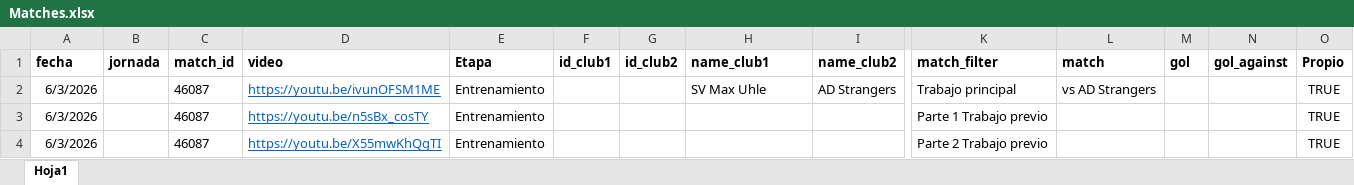
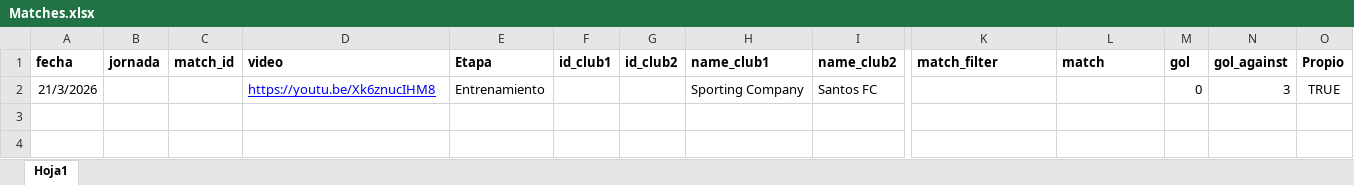
Before and after one commit to diracsportech0/sporting-company, an Excel workbook: Matches.xlsx, sheet Hoja1, drawn as a sheet; only a part is shown, gaps mark what is left out; values as stored, in another font and other column widths than the file's, no borders; charts and pictures not drawn; removed rows and columns are numbered as before the commit, all else as after; rows hold the shown columns only; the diff names each change by its address in the sheet, - before the commit and + after, or states it on an @@ line.

```diff
--- a/Matches.xlsx (sheet Hoja1)
+++ b/Matches.xlsx (sheet Hoja1)
-row 2: 6/3/2026 |  | 46087 | https://youtu.be/ivunOFSM1ME | Entrenamiento |  |  | SV Max Uhle | AD Strangers | Trabajo principal | vs AD Strangers |  |  | TRUE
-row 3: 6/3/2026 |  | 46087 | https://youtu.be/n5sBx_cosTY | Entrenamiento |  |  |  |  | Parte 1 Trabajo previo |  |  |  | TRUE
-row 4: 6/3/2026 |  | 46087 | https://youtu.be/X55mwKhQgTI | Entrenamiento |  |  |  |  | Parte 2 Trabajo previo |  |  |  | TRUE
+row 2: 21/3/2026 |  |  | https://youtu.be/Xk6znucIHM8 | Entrenamiento |  |  | Sporting Company | Santos FC |  |  | 0 | 3 | TRUE
```
Also changed, not shown: events.xlsx, players.xlsx, 2 other files.
